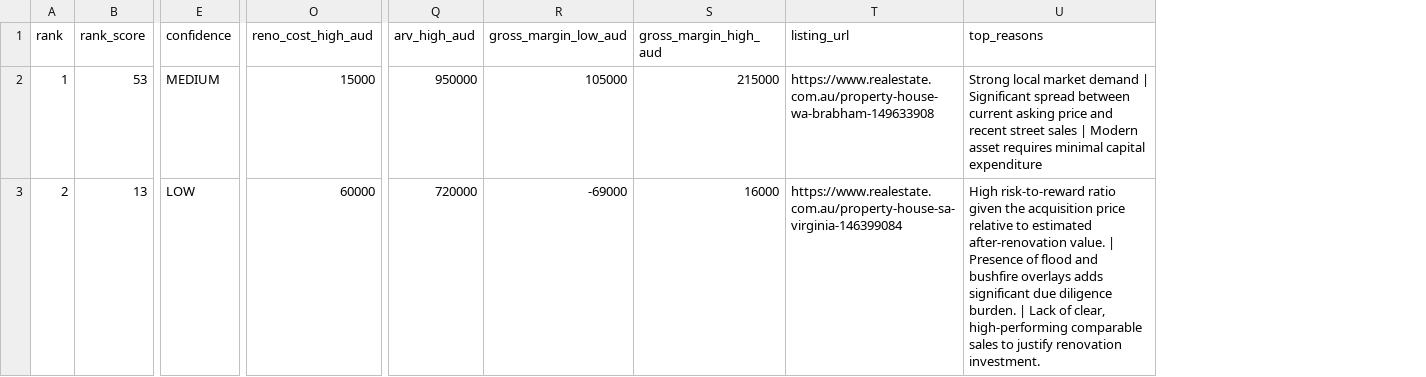
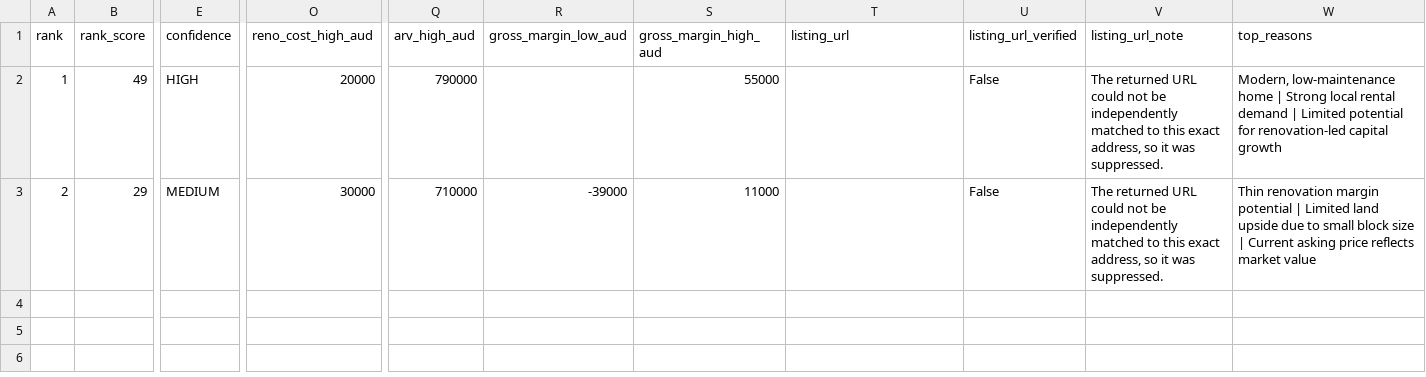
Before and after one commit to antogx/techbeats.com.au, a CSV file: props/renovation/renovation_ranked.csv, drawn as a sheet; only a part is shown, gaps mark what is left out; addresses are those after the commit; the diff covers the shown part only; the diff names each change by its address in the sheet, - before the commit and + after, or states it on an @@ line.

Commit message:
Update renovation review (2026-07-19 18:56)

```diff
--- a/props/renovation/renovation_ranked.csv
+++ b/props/renovation/renovation_ranked.csv
+column U (listing_url_verified), rows 2-3: False | False
+column V (listing_url_note), rows 2-3: The returned URL could not be independently matched to this exact address, so it was suppressed. | The returned URL could not be independently matched to this exact address, so it was suppressed.
-B2 (rank_score): 53
+B2 (rank_score): 49
-E2 (confidence): MEDIUM
+E2 (confidence): HIGH
-O2 (reno_cost_high_aud): 15000
+O2 (reno_cost_high_aud): 20000
-Q2 (arv_high_aud): 950000
+Q2 (arv_high_aud): 790000
-R2 (gross_margin_low_aud): 105000
+R2 (gross_margin_low_aud): (empty)
-S2 (gross_margin_high_aud): 215000
+S2 (gross_margin_high_aud): 55000
-T2 (listing_url): https://www.realestate.com.au/property-house-wa-brabham-149633908
+T2 (listing_url): (empty)
-W2 (top_reasons): Strong local market demand | Significant spread between current asking price and recent street sales | Modern asset requires minimal capital expenditure
+W2 (top_reasons): Modern, low-maintenance home | Strong local rental demand | Limited potential for renovation-led capital growth
-B3 (rank_score): 13
+B3 (rank_score): 29
-E3 (confidence): LOW
+E3 (confidence): MEDIUM
-O3 (reno_cost_high_aud): 60000
+O3 (reno_cost_high_aud): 30000
-Q3 (arv_high_aud): 720000
+Q3 (arv_high_aud): 710000
-R3 (gross_margin_low_aud): -69000
+R3 (gross_margin_low_aud): -39000
-S3 (gross_margin_high_aud): 16000
+S3 (gross_margin_high_aud): 11000
-T3 (listing_url): https://www.realestate.com.au/property-house-sa-virginia-146399084
+T3 (listing_url): (empty)
-W3 (top_reasons): High risk-to-reward ratio given the acquisition price relative to estimated after-renovation value. | Presence of flood and bushfire overlays adds significant due diligence burden. | Lack of clear, high-performing comparable sales to justify renovation investment.
+W3 (top_reasons): Thin renovation margin potential | Limited land upside due to small block size | Current asking price reflects market value
```
Also changed, not shown: 7 edited cells elsewhere in this file, 1 other file.
